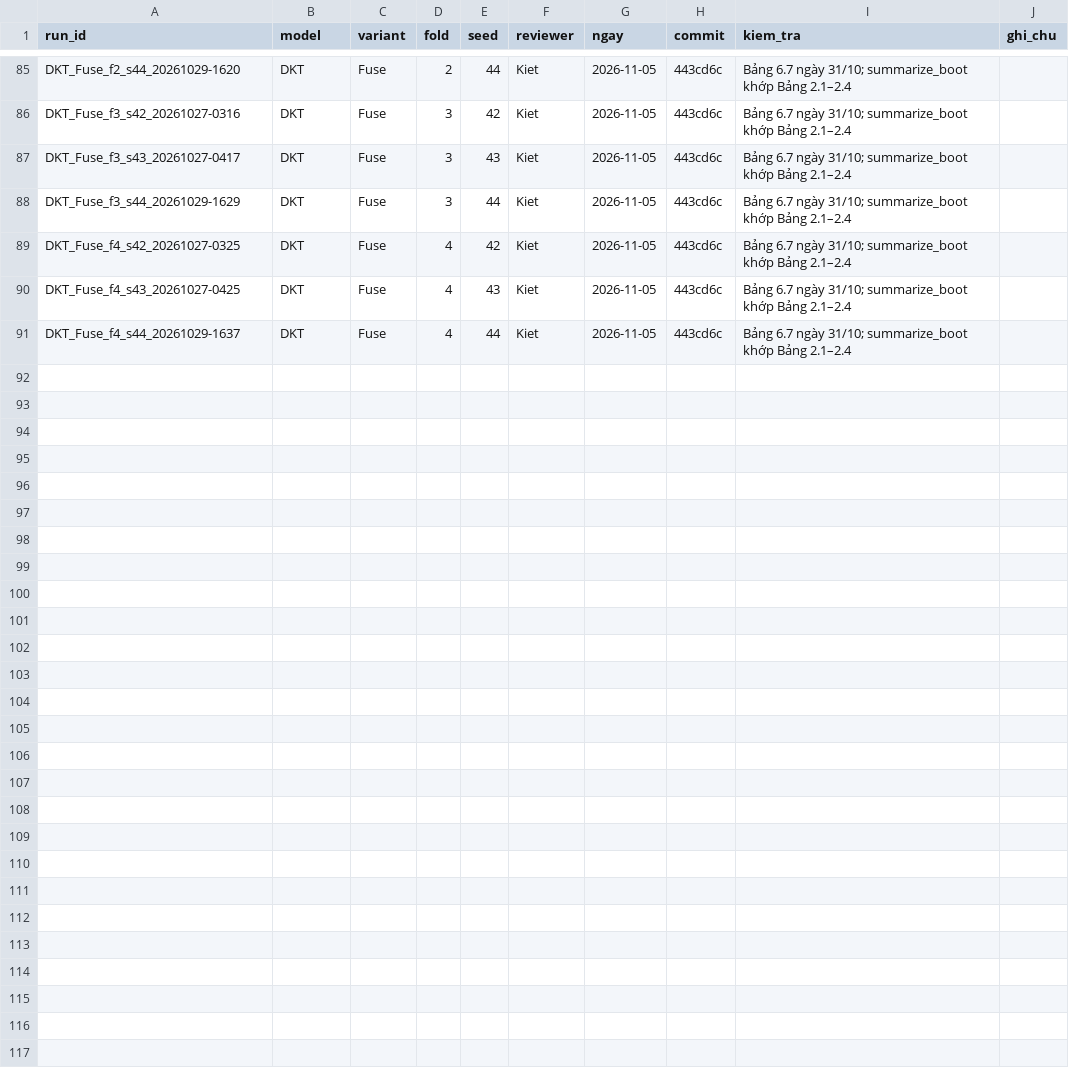
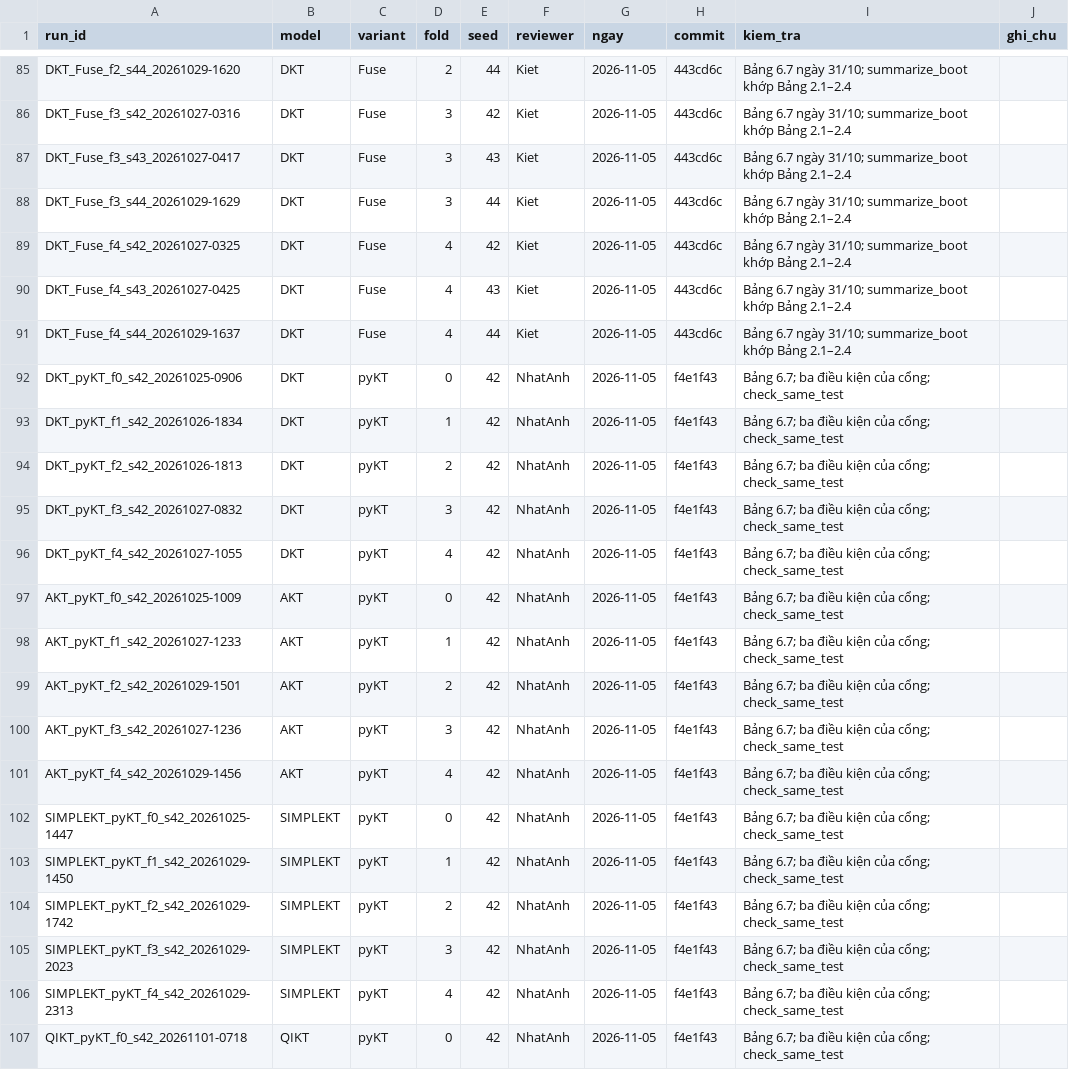
Before and after one commit to datachain-uit/CN-23520824-KietVA-AnhNBN, a CSV file: results/runs/registry/approved.csv, drawn as a sheet; only a part is shown, gaps mark what is left out.

Commit message:
approved.csv: baseline pyKT

```diff
--- a/results/runs/registry/approved.csv
+++ b/results/runs/registry/approved.csv
@@ -91 +91,17 @@ DKT_Fuse_f4_s43_20261027-0425,DKT,Fuse,4,43,Kiet,2026-11-05,443cd6c,Bảng 6.7 n
 DKT_Fuse_f4_s44_20261029-1637,DKT,Fuse,4,44,Kiet,2026-11-05,443cd6c,Bảng 6.7 ngày 31/10; summarize_boot khớp Bảng 2.1–2.4,
+DKT_pyKT_f0_s42_20261025-0906,DKT,pyKT,0,42,NhatAnh,2026-11-05,f4e1f43,Bảng 6.7; ba điều kiện của cổng; check_same_test,
+DKT_pyKT_f1_s42_20261026-1834,DKT,pyKT,1,42,NhatAnh,2026-11-05,f4e1f43,Bảng 6.7; ba điều kiện của cổng; check_same_test,
+DKT_pyKT_f2_s42_20261026-1813,DKT,pyKT,2,42,NhatAnh,2026-11-05,f4e1f43,Bảng 6.7; ba điều kiện của cổng; check_same_test,
+DKT_pyKT_f3_s42_20261027-0832,DKT,pyKT,3,42,NhatAnh,2026-11-05,f4e1f43,Bảng 6.7; ba điều kiện của cổng; check_same_test,
+DKT_pyKT_f4_s42_20261027-1055,DKT,pyKT,4,42,NhatAnh,2026-11-05,f4e1f43,Bảng 6.7; ba điều kiện của cổng; check_same_test,
+AKT_pyKT_f0_s42_20261025-1009,AKT,pyKT,0,42,NhatAnh,2026-11-05,f4e1f43,Bảng 6.7; ba điều kiện của cổng; check_same_test,
+AKT_pyKT_f1_s42_20261027-1233,AKT,pyKT,1,42,NhatAnh,2026-11-05,f4e1f43,Bảng 6.7; ba điều kiện của cổng; check_same_test,
+AKT_pyKT_f2_s42_20261029-1501,AKT,pyKT,2,42,NhatAnh,2026-11-05,f4e1f43,Bảng 6.7; ba điều kiện của cổng; check_same_test,
+AKT_pyKT_f3_s42_20261027-1236,AKT,pyKT,3,42,NhatAnh,2026-11-05,f4e1f43,Bảng 6.7; ba điều kiện của cổng; check_same_test,
+AKT_pyKT_f4_s42_20261029-1456,AKT,pyKT,4,42,NhatAnh,2026-11-05,f4e1f43,Bảng 6.7; ba điều kiện của cổng; check_same_test,
+SIMPLEKT_pyKT_f0_s42_20261025-1447,SIMPLEKT,pyKT,0,42,NhatAnh,2026-11-05,f4e1f43,Bảng 6.7; ba điều kiện của cổng; check_same_test,
+SIMPLEKT_pyKT_f1_s42_20261029-1450,SIMPLEKT,pyKT,1,42,NhatAnh,2026-11-05,f4e1f43,Bảng 6.7; ba điều kiện của cổng; check_same_test,
+SIMPLEKT_pyKT_f2_s42_20261029-1742,SIMPLEKT,pyKT,2,42,NhatAnh,2026-11-05,f4e1f43,Bảng 6.7; ba điều kiện của cổng; check_same_test,
+SIMPLEKT_pyKT_f3_s42_20261029-2023,SIMPLEKT,pyKT,3,42,NhatAnh,2026-11-05,f4e1f43,Bảng 6.7; ba điều kiện của cổng; check_same_test,
+SIMPLEKT_pyKT_f4_s42_20261029-2313,SIMPLEKT,pyKT,4,42,NhatAnh,2026-11-05,f4e1f43,Bảng 6.7; ba điều kiện của cổng; check_same_test,
+QIKT_pyKT_f0_s42_20261101-0718,QIKT,pyKT,0,42,NhatAnh,2026-11-05,f4e1f43,Bảng 6.7; ba điều kiện của cổng; check_same_test,
```
